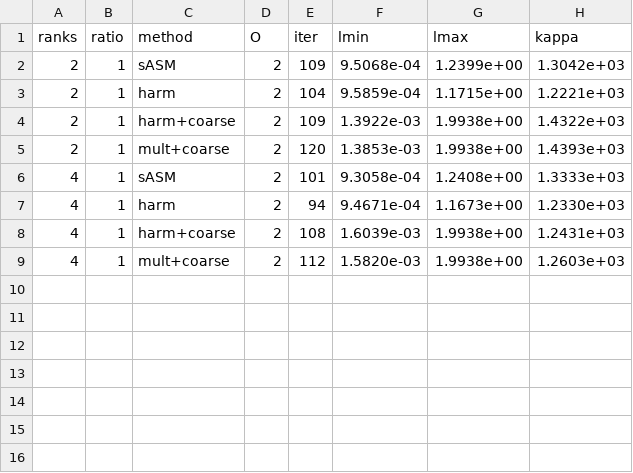
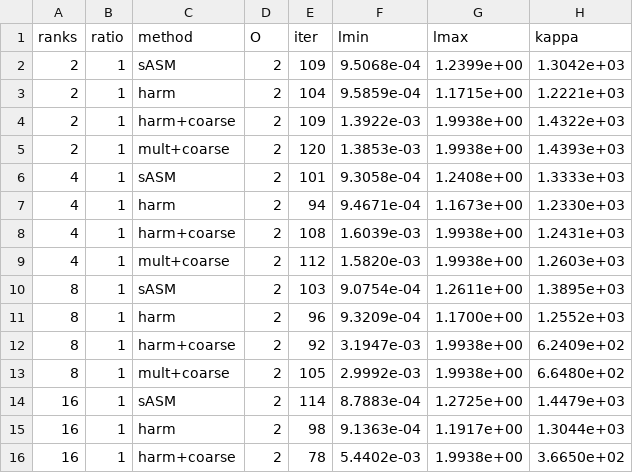
Before and after one commit to tianhaomahpc-ops/cg-asm-icc-research, a CSV file: asm_bug_demo/twolevel3d_nx48_L0_r1.csv, drawn as a sheet; the diff names each change by its address in the sheet, - before the commit and + after, or states it on an @@ line.

```diff
--- a/asm_bug_demo/twolevel3d_nx48_L0_r1.csv
+++ b/asm_bug_demo/twolevel3d_nx48_L0_r1.csv
+row 10: 8 | 1 | sASM | 2 | 103 | 9.0754e-04 | 1.2611e+00 | 1.3895e+03
+row 11: 8 | 1 | harm | 2 | 96 | 9.3209e-04 | 1.1700e+00 | 1.2552e+03
+row 12: 8 | 1 | harm+coarse | 2 | 92 | 3.1947e-03 | 1.9938e+00 | 6.2409e+02
+row 13: 8 | 1 | mult+coarse | 2 | 105 | 2.9992e-03 | 1.9938e+00 | 6.6480e+02
+row 14: 16 | 1 | sASM | 2 | 114 | 8.7883e-04 | 1.2725e+00 | 1.4479e+03
+row 15: 16 | 1 | harm | 2 | 98 | 9.1363e-04 | 1.1917e+00 | 1.3044e+03
+row 16: 16 | 1 | harm+coarse | 2 | 78 | 5.4402e-03 | 1.9938e+00 | 3.6650e+02
```
